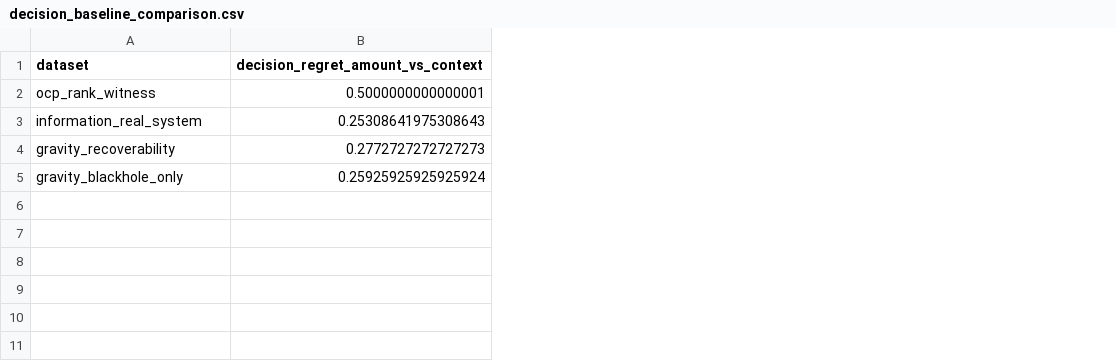
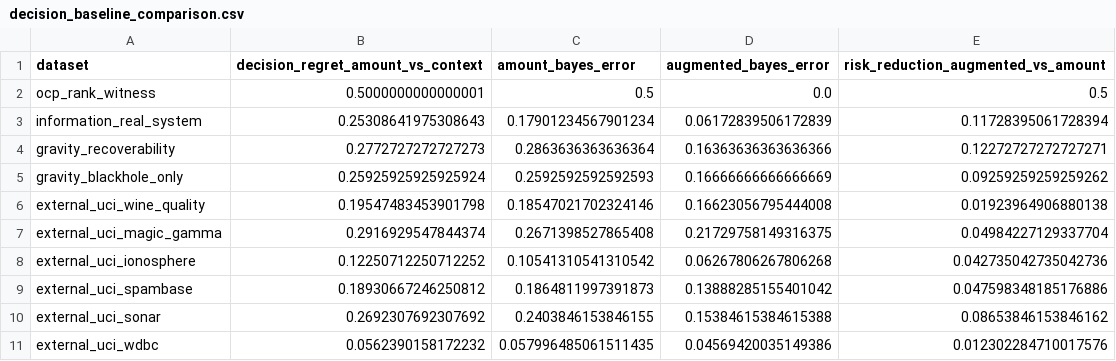
Before and after one commit to RRG314/Protected-State-Correction-Theory, a CSV file: data/generated/structural-information-theory/decision_baseline_comparison.csv, drawn as a sheet; the diff names each change by its address in the sheet, - before the commit and + after, or states it on an @@ line.

Commit message:
update: add methods and external evidence for information-mapping branch

```diff
--- a/data/generated/structural-information-theory/decision_baseline_comparison.csv
+++ b/data/generated/structural-information-theory/decision_baseline_comparison.csv
+column C (amount_bayes_error), rows 2-5: 0.5 | 0.17901234567901234 | 0.2863636363636364 | 0.2592592592592593
+column D (augmented_bayes_error), rows 2-5: 0.0 | 0.06172839506172839 | 0.16363636363636366 | 0.16666666666666669
+column E, rows 1-5: risk_reduction_augmented_vs_amount | 0.5 | 0.11728395061728394 | 0.12272727272727271 | 0.09259259259259262
+row 6: external_uci_wine_quality | 0.19547483453901798 | 0.18547021702324146 | 0.16623056795444008 | 0.01923964906880138
+row 7: external_uci_magic_gamma | 0.2916929547844374 | 0.2671398527865408 | 0.21729758149316375 | 0.04984227129337704
+row 8: external_uci_ionosphere | 0.12250712250712252 | 0.10541310541310542 | 0.06267806267806268 | 0.042735042735042736
+row 9: external_uci_spambase | 0.18930667246250812 | 0.1864811997391873 | 0.13888285155401042 | 0.047598348185176886
+row 10: external_uci_sonar | 0.2692307692307692 | 0.2403846153846155 | 0.15384615384615388 | 0.08653846153846162
+row 11: external_uci_wdbc | 0.0562390158172232 | 0.057996485061511435 | 0.04569420035149386 | 0.012302284710017576
```
Also changed, not shown: data/generated/structural-information-theory/coarse_graining_monotonicity.csv, data/generated/structural-information-theory/out_of_family_anti_classifier.csv, 32 other files.
